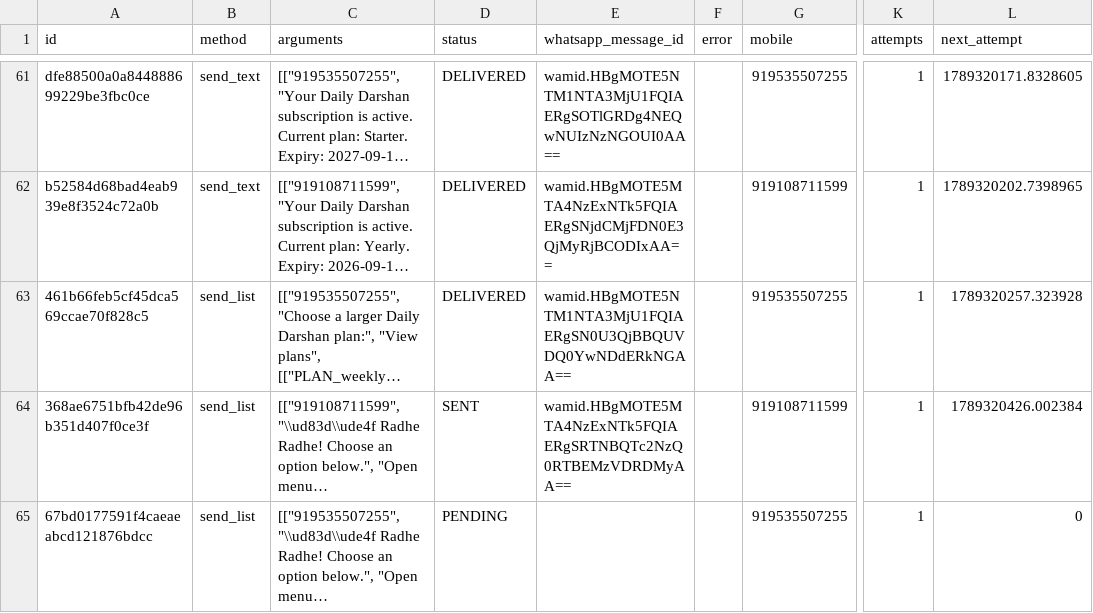
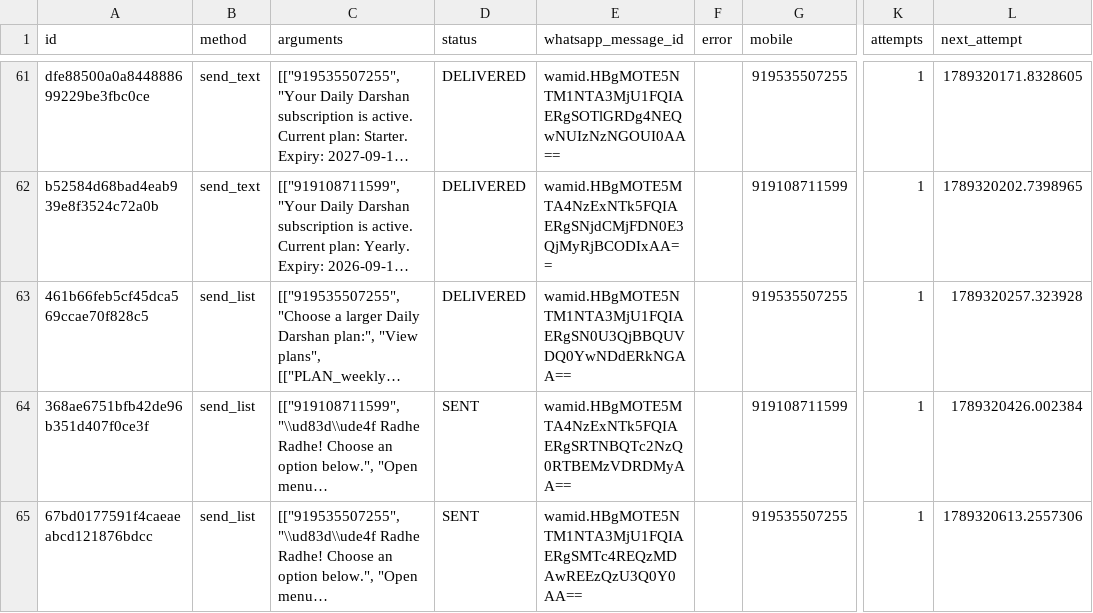
Before and after one commit to mishnit/daily-darshan, a CSV file: csv/reply_outbox.csv, drawn as a sheet; only a part is shown, gaps mark what is left out; long unchanged cells end in …; the diff names each change by its address in the sheet, - before the commit and + after, or states it on an @@ line.

Commit message:
Persist webhook reply outbox

```diff
--- a/csv/reply_outbox.csv
+++ b/csv/reply_outbox.csv
-D65 (status): PENDING
+D65 (status): SENT
-E65 (whatsapp_message_id): (empty)
+E65 (whatsapp_message_id): wamid.HBgMOTE5NTM1NTA3MjU1FQIAERgSMTc4REQzMDAwREEzQzU3Q0Y0AA==
-L65 (next_attempt): 0
+L65 (next_attempt): 1789320613.2557306
```
